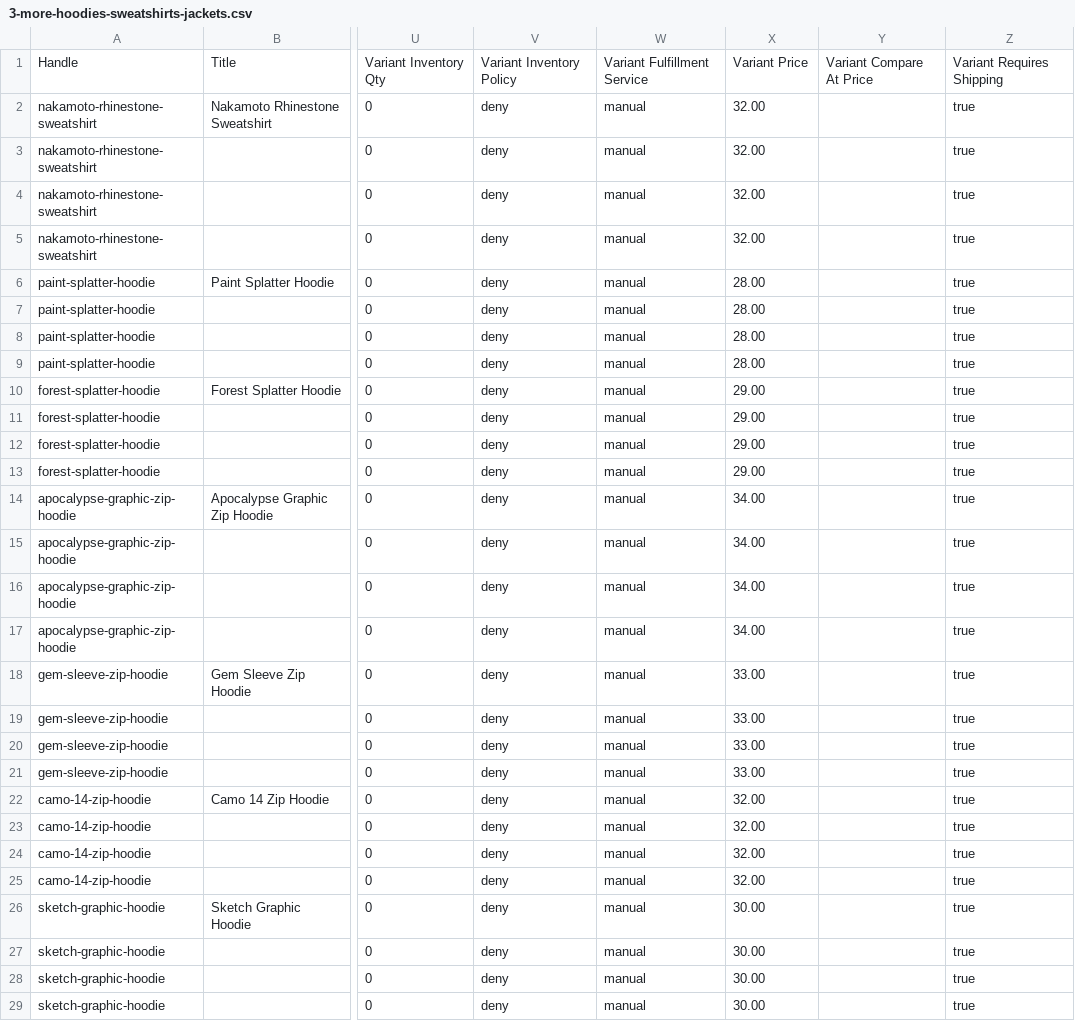
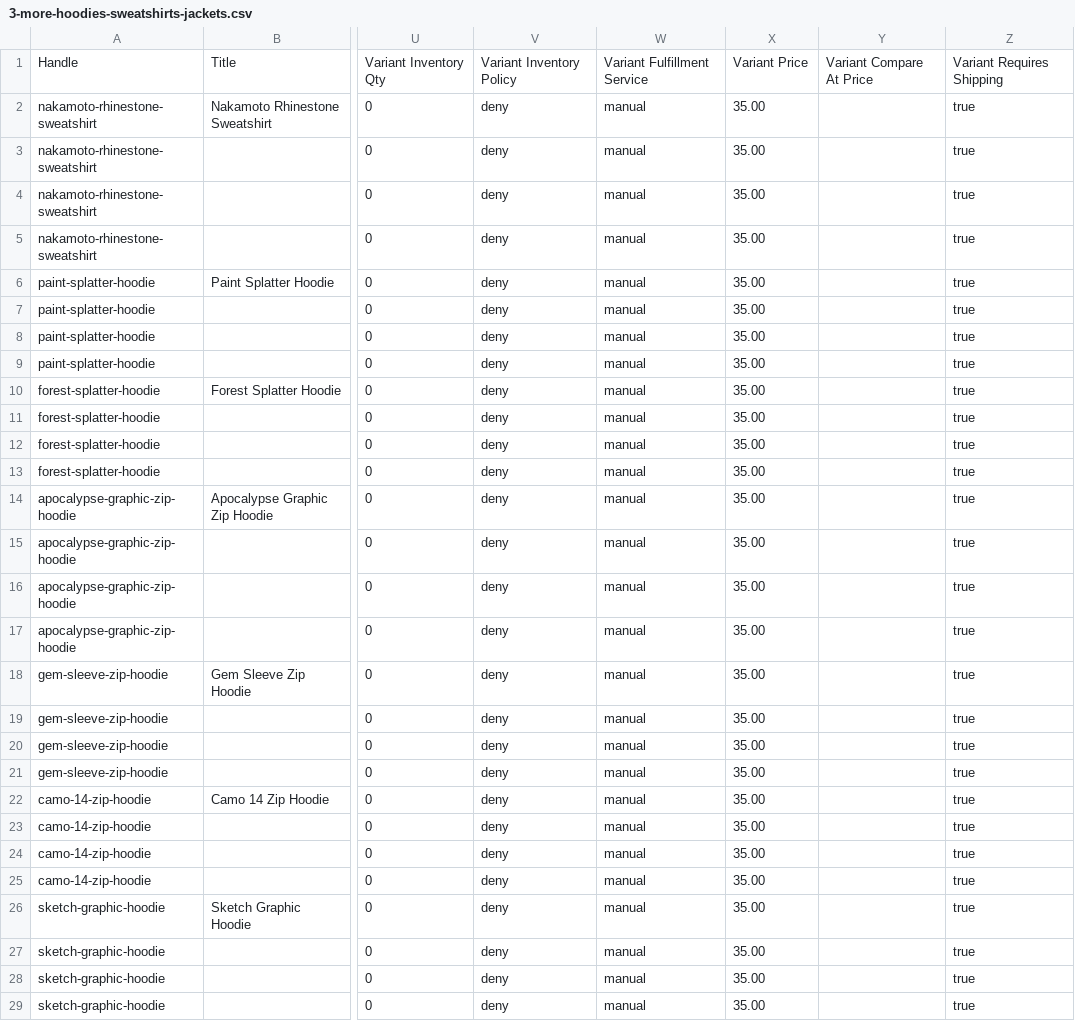
Before and after one commit to discordaccslog-max/BUCKE-CLOTHING, a CSV file: data/3-more-hoodies-sweatshirts-jackets.csv, drawn as a sheet; only a part is shown, gaps mark what is left out; the diff covers the shown part only; the diff names each change by its address in the sheet, - before the commit and + after, or states it on an @@ line.

```diff
--- a/data/3-more-hoodies-sweatshirts-jackets.csv
+++ b/data/3-more-hoodies-sweatshirts-jackets.csv
-X2:X5: 32.00
+X2:X5: 35.00
-X6:X9: 28.00
+X6:X9: 35.00
-X10:X13: 29.00
+X10:X13: 35.00
-X14:X17: 34.00
+X14:X17: 35.00
-X18:X21: 33.00
+X18:X21: 35.00
-X22:X25: 32.00
+X22:X25: 35.00
-X26:X29: 30.00
+X26:X29: 35.00
```
Also changed, not shown: 56 edited cells elsewhere in this file, data/1-hoodies.csv, data/2-long-sleeves.csv, 6 other files.
